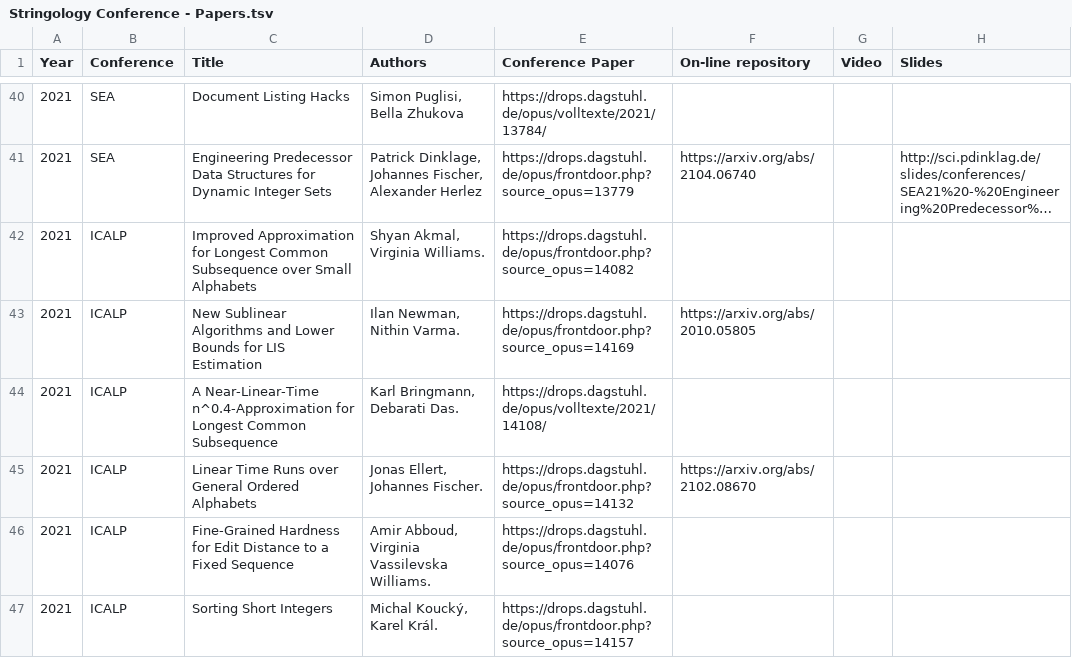
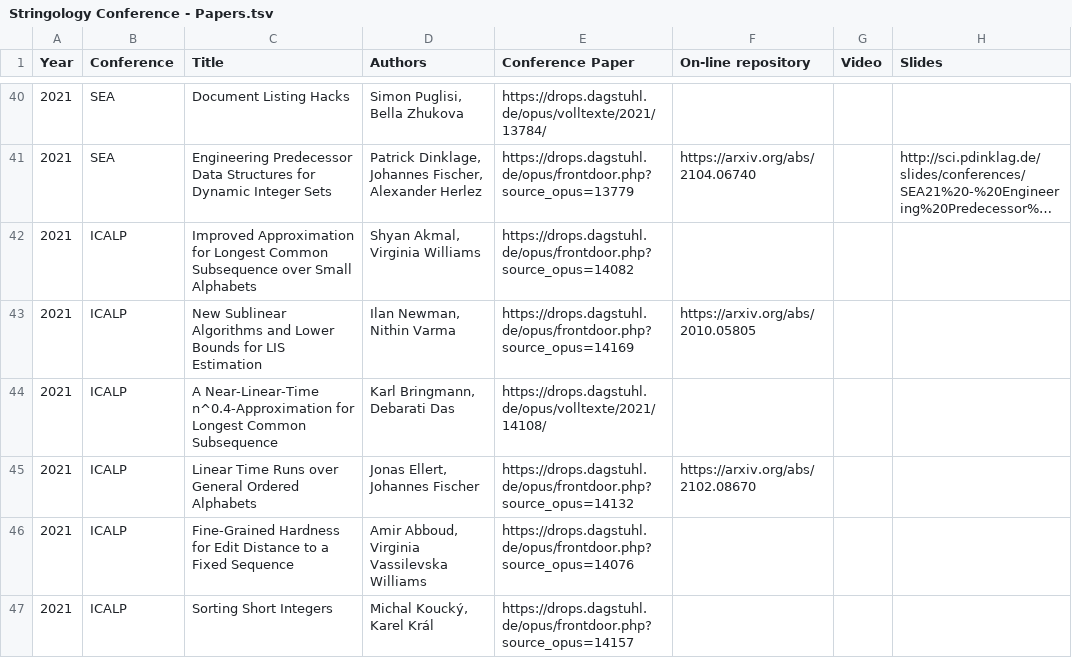
Before and after one commit to stringologytimes/StringologyTimes, a TSV file: data/spreadsheets/Stringology Conference - Papers.tsv, drawn as a sheet; only a part is shown, gaps mark what is left out; long unchanged cells end in …; the diff covers the shown part only; the diff names each change by its address in the sheet, - before the commit and + after, or states it on an @@ line.

Commit message:
conference

```diff
--- a/data/spreadsheets/Stringology Conference - Papers.tsv
+++ b/data/spreadsheets/Stringology Conference - Papers.tsv
-D42 (Authors): Shyan Akmal, Virginia Williams.
+D42 (Authors): Shyan Akmal, Virginia Williams
-D43 (Authors): Ilan Newman, Nithin Varma.
+D43 (Authors): Ilan Newman, Nithin Varma
-D44 (Authors): Karl Bringmann, Debarati Das.
+D44 (Authors): Karl Bringmann, Debarati Das
-D45 (Authors): Jonas Ellert, Johannes Fischer.
+D45 (Authors): Jonas Ellert, Johannes Fischer
-D46 (Authors): Amir Abboud, Virginia Vassilevska Williams.
+D46 (Authors): Amir Abboud, Virginia Vassilevska Williams
-D47 (Authors): Michal Koucký, Karel Král.
+D47 (Authors): Michal Koucký, Karel Král
```
Also changed, not shown: 12 added rows and 5 edited cells elsewhere in this file, data/spreadsheets/Stringology Conference - Conference Site.tsv, 5 other files.
